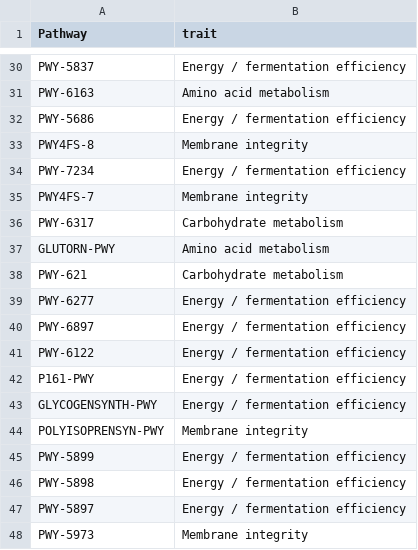
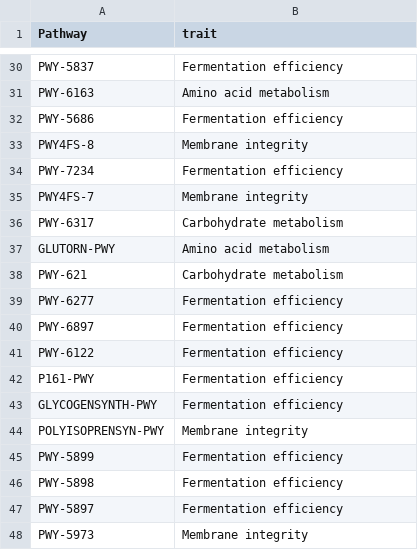
Before and after one commit to Sandhyae2/grain2gut, a CSV file: picrust_output_files/pwy78_word.csv, drawn as a sheet; only a part is shown, gaps mark what is left out; the diff covers the shown part only; the diff names each change by its address in the sheet, - before the commit and + after, or states it on an @@ line.

```diff
--- a/picrust_output_files/pwy78_word.csv
+++ b/picrust_output_files/pwy78_word.csv
-B30 (trait): Energy / fermentation efficiency
+B30 (trait): Fermentation efficiency
-B32 (trait): Energy / fermentation efficiency
+B32 (trait): Fermentation efficiency
-B34 (trait): Energy / fermentation efficiency
+B34 (trait): Fermentation efficiency
-B39:B43 (trait): Energy / fermentation efficiency
+B39:B43 (trait): Fermentation efficiency
-B45:B47 (trait): Energy / fermentation efficiency
+B45:B47 (trait): Fermentation efficiency
```
Also changed, not shown: 16 edited cells elsewhere in this file.
